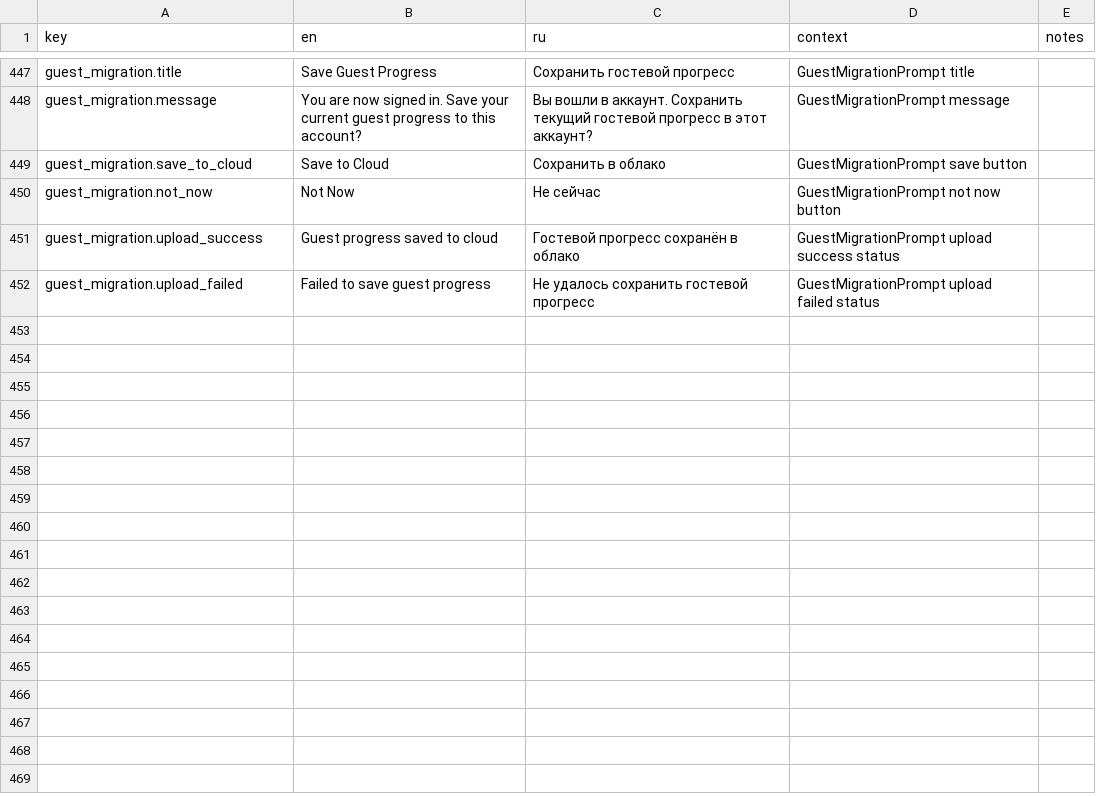
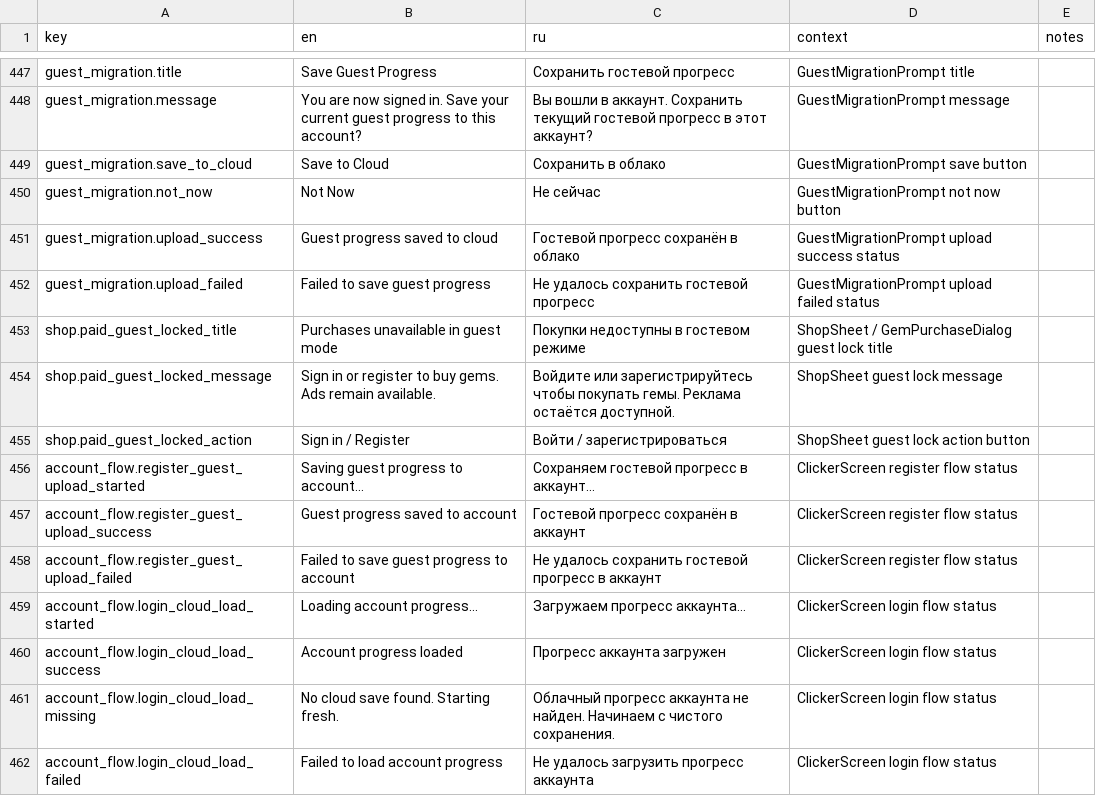
Before and after one commit to StanisRyz/naruto-clicker, a CSV file: localization/game_text.csv, drawn as a sheet; only a part is shown, gaps mark what is left out; the diff names each change by its address in the sheet, - before the commit and + after, or states it on an @@ line.

```diff
--- a/localization/game_text.csv
+++ b/localization/game_text.csv
+row 453: shop.paid_guest_locked_title | Purchases unavailable in guest mode | Покупки недоступны в гостевом режиме | ShopSheet / GemPurchaseDialog guest lock title
+row 454: shop.paid_guest_locked_message | Sign in or register to buy gems. Ads remain available. | Войдите или зарегистрируйтесь чтобы покупать гемы. Реклама остаётся доступной. | ShopSheet guest lock message
+row 455: shop.paid_guest_locked_action | Sign in / Register | Войти / зарегистрироваться | ShopSheet guest lock action button
+row 456: account_flow.register_guest_upload_started | Saving guest progress to account... | Сохраняем гостевой прогресс в аккаунт... | ClickerScreen register flow status
+row 457: account_flow.register_guest_upload_success | Guest progress saved to account | Гостевой прогресс сохранён в аккаунт | ClickerScreen register flow status
+row 458: account_flow.register_guest_upload_failed | Failed to save guest progress to account | Не удалось сохранить гостевой прогресс в аккаунт | ClickerScreen register flow status
+row 459: account_flow.login_cloud_load_started | Loading account progress... | Загружаем прогресс аккаунта... | ClickerScreen login flow status
+row 460: account_flow.login_cloud_load_success | Account progress loaded | Прогресс аккаунта загружен | ClickerScreen login flow status
+row 461: account_flow.login_cloud_load_missing | No cloud save found. Starting fresh. | Облачный прогресс аккаунта не найден. Начинаем с чистого сохранения. | ClickerScreen login flow status
+row 462: account_flow.login_cloud_load_failed | Failed to load account progress | Не удалось загрузить прогресс аккаунта | ClickerScreen login flow status
```
Also changed, not shown: 7 other files.
